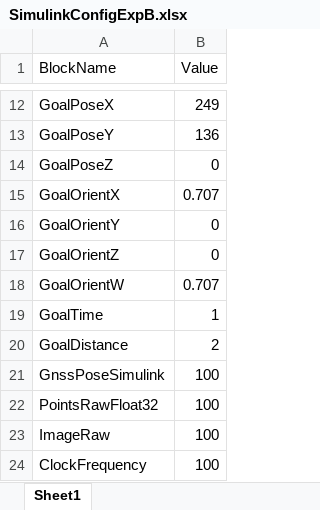
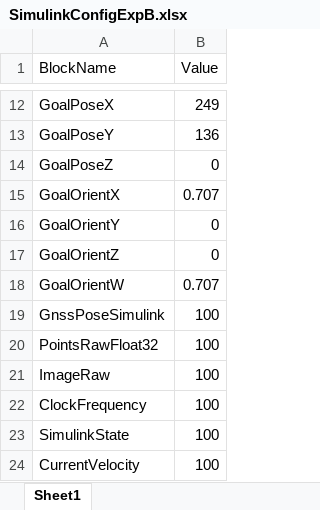
Before and after one commit to AD-EYE/adeye-core, an Excel workbook: AD-EYE/TA/Configurations/SimulinkConfigExpB.xlsx, sheet Sheet1, drawn as a sheet; only a part is shown, gaps mark what is left out; the shorter side is filled out with more unchanged rows; values as stored, in another font and other column widths than the file's, no borders; the diff names each change by its address in the sheet, - before the commit and + after, or states it on an @@ line.

Commit message:
Romoved two unused variable in SimulinkConfig and removed output from test_field_existence

```diff
--- a/AD-EYE/TA/Configurations/SimulinkConfigExpB.xlsx (sheet Sheet1)
+++ b/AD-EYE/TA/Configurations/SimulinkConfigExpB.xlsx (sheet Sheet1)
-row 19: GoalTime | 1
-row 20: GoalDistance | 2
```
Also changed, not shown: AD-EYE/TA/Configurations/SimulinkConfig.xlsx, 1 other file.
